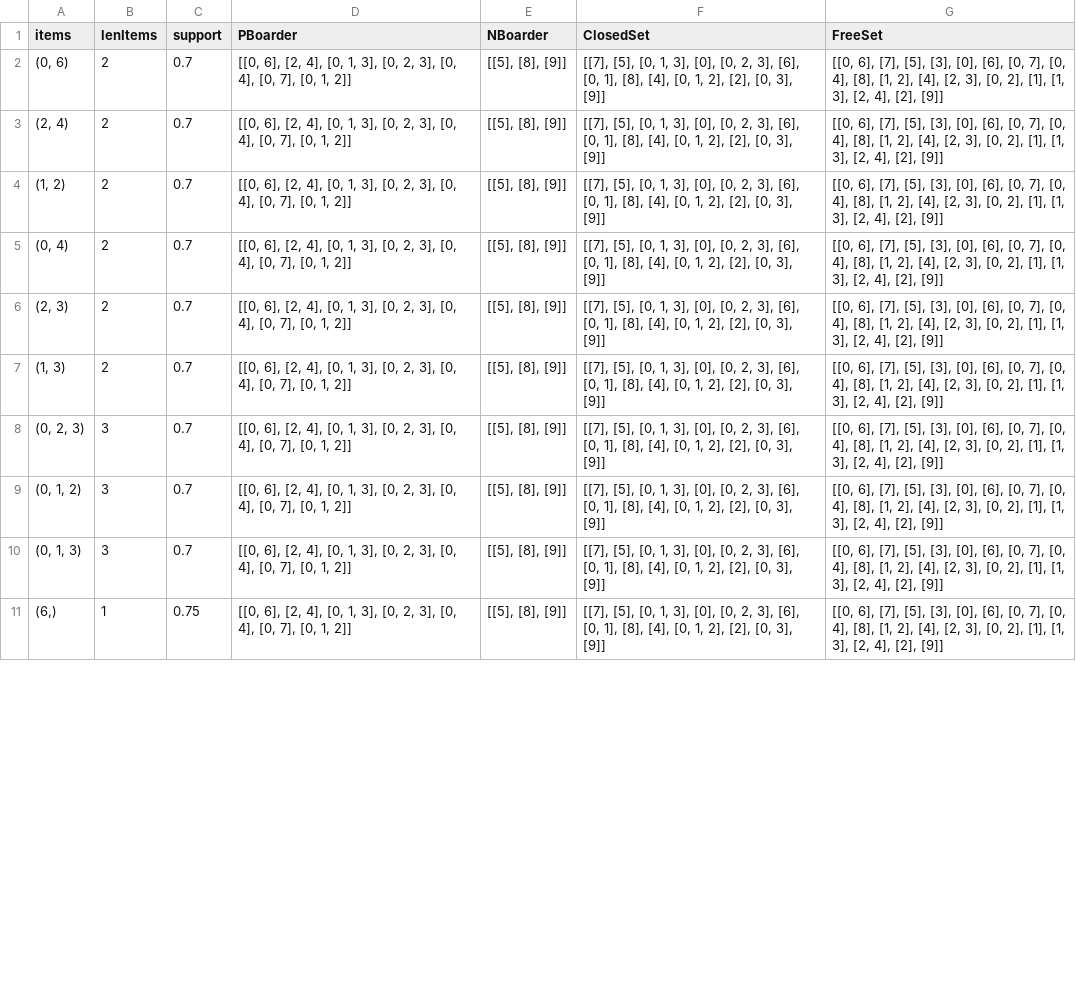
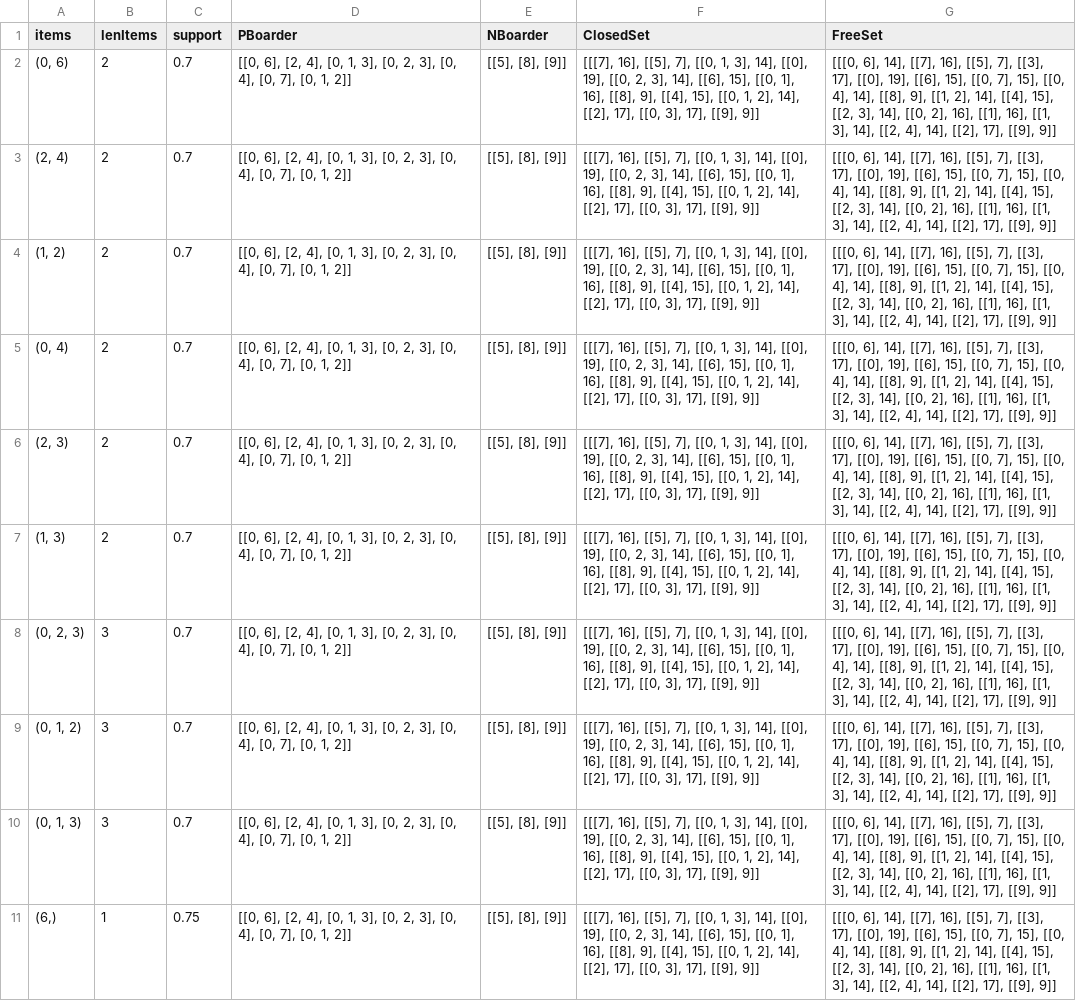
Before and after one commit to mamauch/DM17, a CSV file: Uebung3/output/dm3.csv_0.7.csv, drawn as a sheet; only a part is shown; the diff covers the shown part only; the diff names each change by its address in the sheet, - before the commit and + after, or states it on an @@ line.

```diff
--- a/Uebung3/output/dm3.csv_0.7.csv
+++ b/Uebung3/output/dm3.csv_0.7.csv
-F2:F11 (ClosedSet): [[7], [5], [0, 1, 3], [0], [0, 2, 3], [6], [0, 1], [8], [4], [0, 1, 2], [2], [0, 3], [9]]
+F2:F11 (ClosedSet): [[[7], 16], [[5], 7], [[0, 1, 3], 14], [[0], 19], [[0, 2, 3], 14], [[6], 15], [[0, 1], 16], [[8], 9], [[4], 15], [[0, 1, 2], 14], [[2], 17], [[0, 3], 17], [[9], 9]]
-G2:G11 (FreeSet): [[0, 6], [7], [5], [3], [0], [6], [0, 7], [0, 4], [8], [1, 2], [4], [2, 3], [0, 2], [1], [1, 3], [2, 4], [2], [9]]
+G2:G11 (FreeSet): [[[0, 6], 14], [[7], 16], [[5], 7], [[3], 17], [[0], 19], [[6], 15], [[0, 7], 15], [[0, 4], 14], [[8], 9], [[1, 2], 14], [[4], 15], [[2, 3], 14], [[0, 2], 16], [[1], 16], [[1, 3], 14], [[2, 4], 14], [[2], 17], [[9], 9]]
```
Also changed, not shown: 20 edited cells elsewhere in this file, Uebung3/output/dm1.csv_0.4.csv, Uebung3/output/dm1.csv_0.5.csv, 19 other files.
